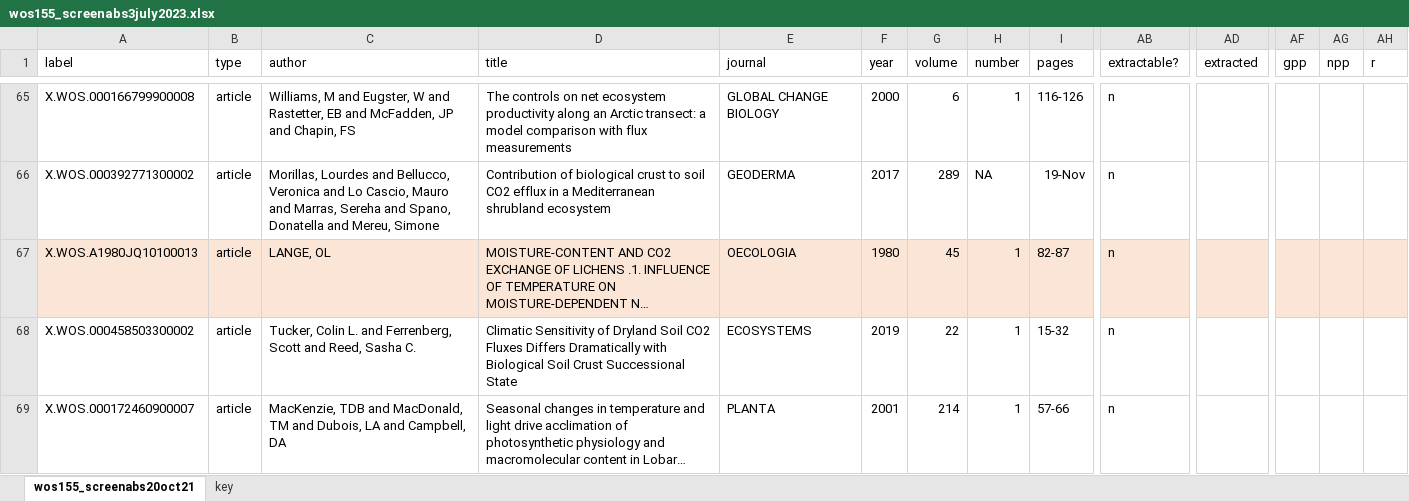
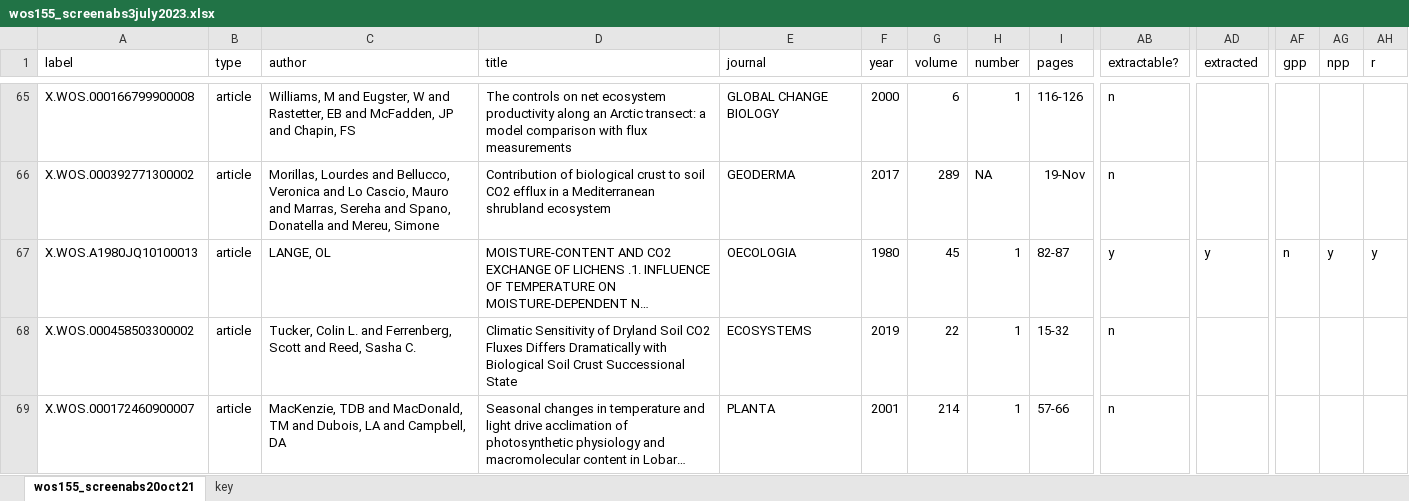
Before and after one commit to mslein/lichen, an Excel workbook: wos155_screenabs3july2023.xlsx, sheet wos155_screenabs20oct21, drawn as a sheet; only a part is shown, gaps mark what is left out; long unchanged cells end in …; values as stored, in another font and other column widths than the file's, no borders; the diff covers the shown part only; the diff names each change by its address in the sheet, - before the commit and + after, or states it on an @@ line.

```diff
--- a/wos155_screenabs3july2023.xlsx (sheet wos155_screenabs20oct21)
+++ b/wos155_screenabs3july2023.xlsx (sheet wos155_screenabs20oct21)
-A67:AH67 fill: #FBE5D6
+A67:AH67 fill: none
-AB67 (extractable?): n
+AB67 (extractable?): y
-AD67 (extracted): (empty)
+AD67 (extracted): y
-AF67 (gpp): (empty)
+AF67 (gpp): n
-AG67 (npp): (empty)
+AG67 (npp): y
-AH67 (r): (empty)
+AH67 (r): y
```
Also changed, not shown: 9 edited cells and cell formats elsewhere in this sheet, 2 other files.
